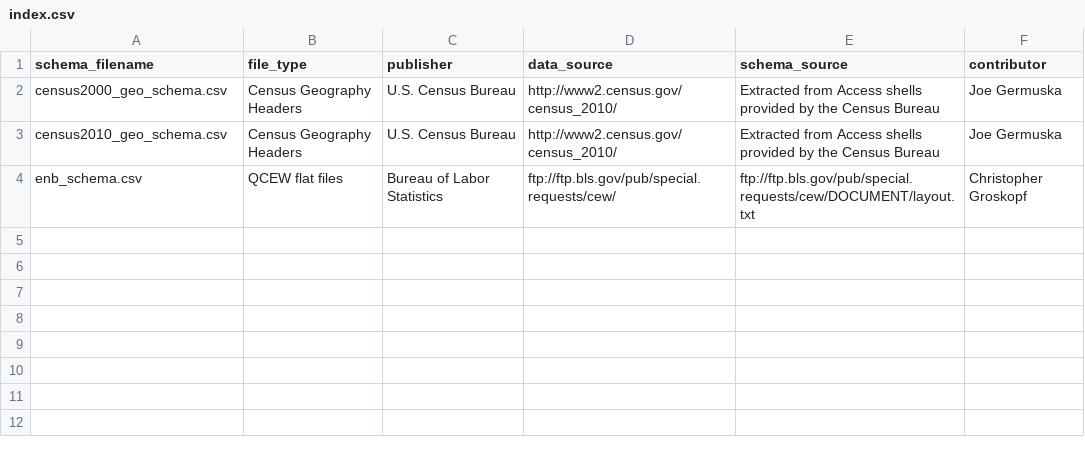
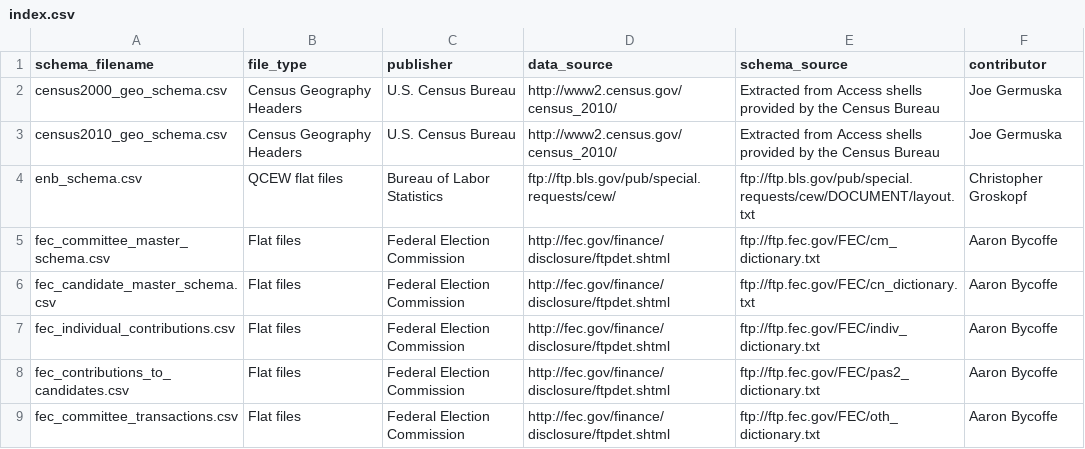
Before and after one commit to wireservice/ffs, a CSV file: index.csv, drawn as a sheet; the diff names each change by its address in the sheet, - before the commit and + after, or states it on an @@ line.

Commit message:
Add schemas for FEC detailed files.

```diff
--- a/index.csv
+++ b/index.csv
+row 5: fec_committee_master_schema.csv | Flat files | Federal Election Commission | http://fec.gov/finance/disclosure/ftpdet.shtml | ftp://ftp.fec.gov/FEC/cm_dictionary.txt | Aaron Bycoffe
+row 6: fec_candidate_master_schema.csv | Flat files | Federal Election Commission | http://fec.gov/finance/disclosure/ftpdet.shtml | ftp://ftp.fec.gov/FEC/cn_dictionary.txt | Aaron Bycoffe
+row 7: fec_individual_contributions.csv | Flat files | Federal Election Commission | http://fec.gov/finance/disclosure/ftpdet.shtml | ftp://ftp.fec.gov/FEC/indiv_dictionary.txt | Aaron Bycoffe
+row 8: fec_contributions_to_candidates.csv | Flat files | Federal Election Commission | http://fec.gov/finance/disclosure/ftpdet.shtml | ftp://ftp.fec.gov/FEC/pas2_dictionary.txt | Aaron Bycoffe
+row 9: fec_committee_transactions.csv | Flat files | Federal Election Commission | http://fec.gov/finance/disclosure/ftpdet.shtml | ftp://ftp.fec.gov/FEC/oth_dictionary.txt | Aaron Bycoffe
```
Also changed, not shown: 5 other files.
